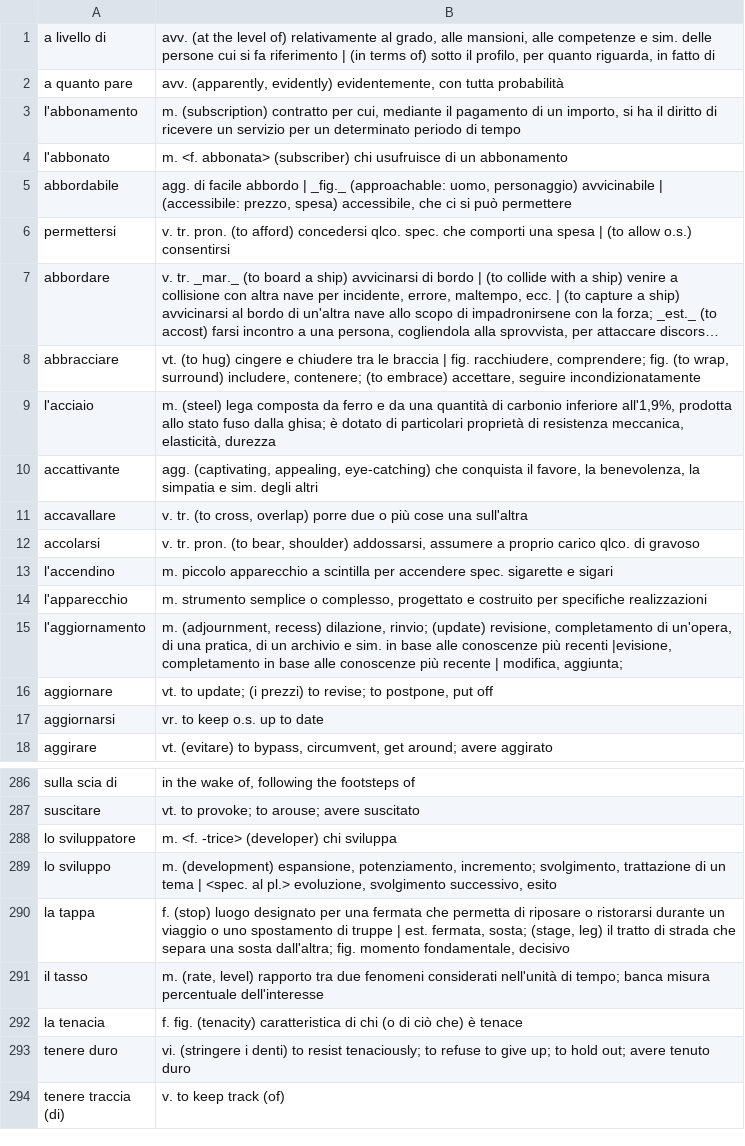
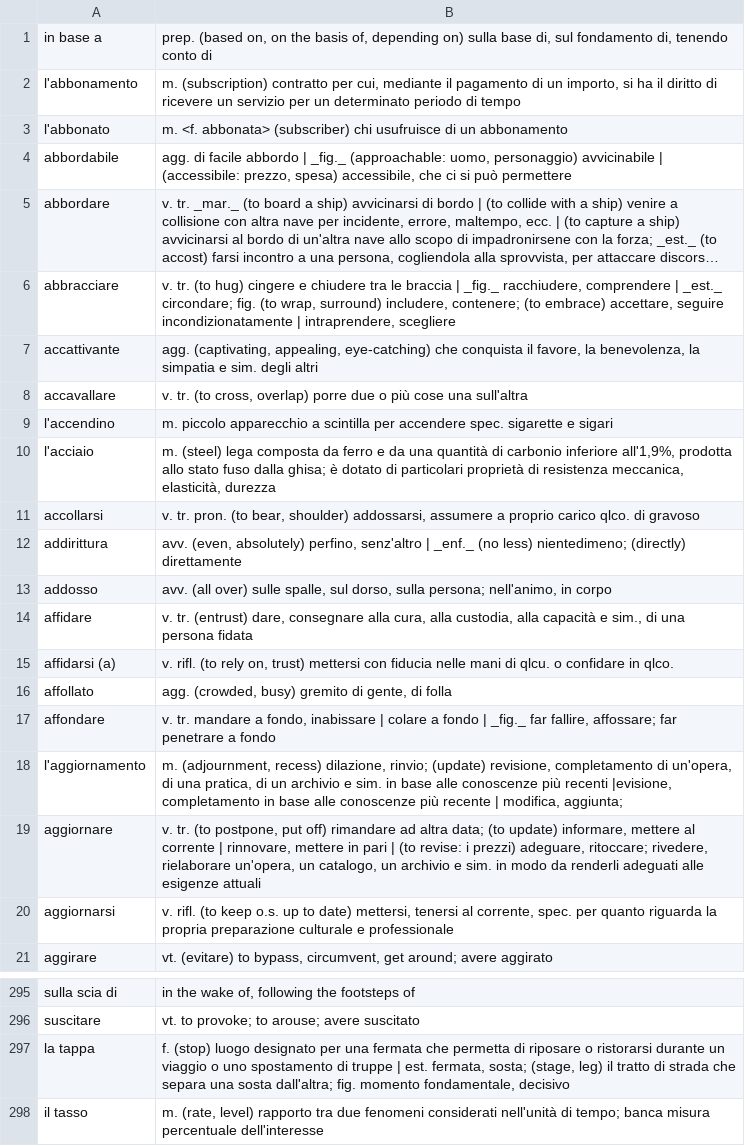
Before and after one commit to devinmiller/italian, a CSV file: inclasse/il-vocabolario.csv, drawn as a sheet; only a part is shown, gaps mark what is left out; the shorter side is filled out with more unchanged rows; long unchanged cells end in …; removed rows and columns are numbered as before the commit, all else as after; the diff covers the shown part only; the diff names each change by its address in the sheet, - before the commit and + after, or states it on an @@ line.

```diff
--- a/inclasse/il-vocabolario.csv
+++ b/inclasse/il-vocabolario.csv
@@ row 1 moved to row 162: a livello di @@
@@ row 2 moved to row 230: a quanto pare @@
+row 1: in base a | prep. (based on, on the basis of, depending on) sulla base di, sul fondamento di, tenendo conto di
@@ row 6 moved to row 207: permettersi @@
-B6: vt. (to hug) cingere e chiudere tra le braccia | fig. racchiudere, comprendere; fig. (to wrap, surround) includere, contenere; (to embrace) accettare, seguire incondizionatamente
+B6: v. tr. (to hug) cingere e chiudere tra le braccia | _fig._ racchiudere, comprendere | _est._ circondare; fig. (to wrap, surround) includere, contenere; (to embrace) accettare, seguire incondizionatamente | intraprendere, scegliere
-row 12: accolarsi | v. tr. pron. (to bear, shoulder) addossarsi, assumere a proprio carico qlco. di gravoso
@@ row 14 moved to row 28: l'apparecchio @@
@@ row 9 moved to row 10: l'acciaio @@
+row 11: accollarsi | v. tr. pron. (to bear, shoulder) addossarsi, assumere a proprio carico qlco. di gravoso
+row 12: addirittura | avv. (even, absolutely) perfino, senz'altro | _enf._ (no less) nientedimeno; (directly) direttamente
+row 13: addosso | avv. (all over) sulle spalle, sul dorso, sulla persona; nell'animo, in corpo
+row 14: affidare | v. tr. (entrust) dare, consegnare alla cura, alla custodia, alla capacità e sim., di una persona fidata
+row 15: affidarsi (a) | v. rifl. (to rely on, trust) mettersi con fiducia nelle mani di qlcu. o confidare in qlco.
+row 16: affollato | agg. (crowded, busy) gremito di gente, di folla
+row 17: affondare | v. tr. mandare a fondo, inabissare | colare a fondo | _fig._ far fallire, affossare; far penetrare a fondo
-B19: vt. to update; (i prezzi) to revise; to postpone, put off
+B19: v. tr. (to postpone, put off) rimandare ad altra data; (to update) informare, mettere al corrente | rinnovare, mettere in pari | (to revise: i prezzi) adeguare, ritoccare; rivedere, rielaborare un'opera, un catalogo, un archivio e sim. in modo da renderli adeguati alle esigenze attuali
-B20: vr. to keep o.s. up to date
+B20: v. rifl. (to keep o.s. up to date) mettersi, tenersi al corrente, spec. per quanto riguarda la propria preparazione culturale e professionale
@@ row 288 moved to row 172: lo sviluppatore @@
@@ row 289 moved to row 173: lo sviluppo @@
```
Also changed, not shown: 9 moved rows elsewhere in this file, 1 other file.
